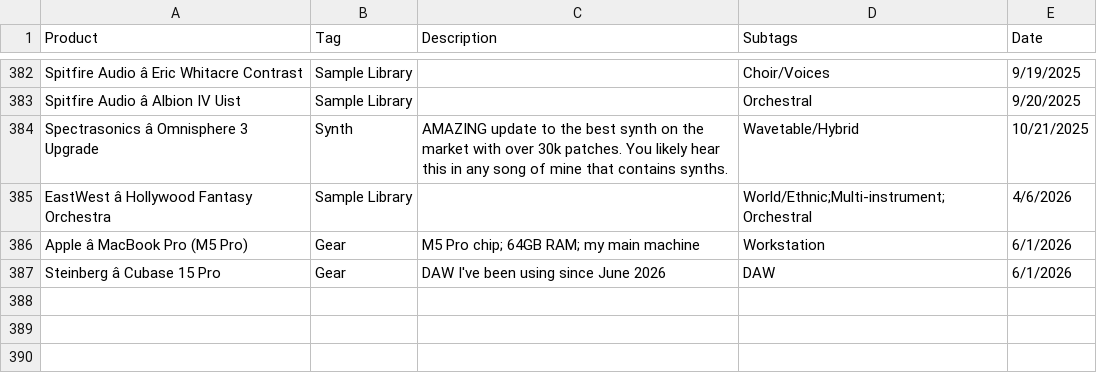
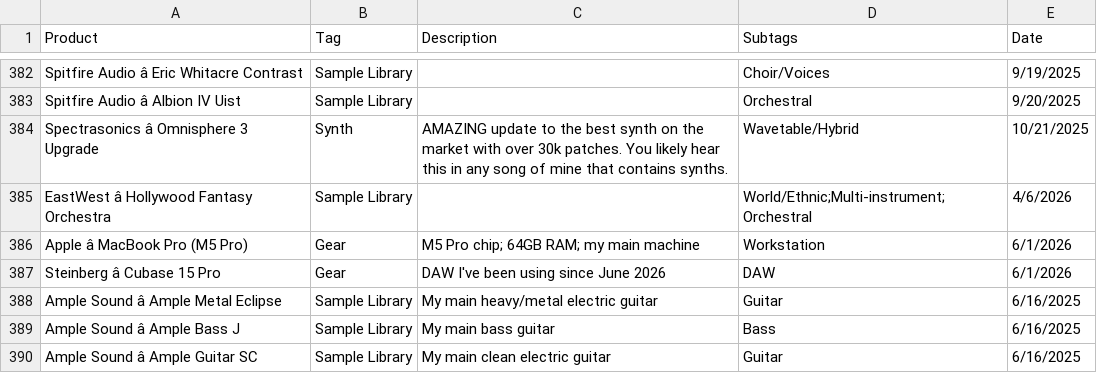
Before and after one commit to PokestirVGM/Pokestir-Website, a CSV file: gear-software.csv, drawn as a sheet; only a part is shown, gaps mark what is left out; the diff names each change by its address in the sheet, - before the commit and + after, or states it on an @@ line.

Commit message:
forgot ample sound

```diff
--- a/gear-software.csv
+++ b/gear-software.csv
+row 388: Ample Sound â Ample Metal Eclipse | Sample Library | My main heavy/metal electric guitar | Guitar | 6/16/2025
+row 389: Ample Sound â Ample Bass J | Sample Library | My main bass guitar | Bass | 6/16/2025
+row 390: Ample Sound â Ample Guitar SC | Sample Library | My main clean electric guitar | Guitar | 6/16/2025
```
